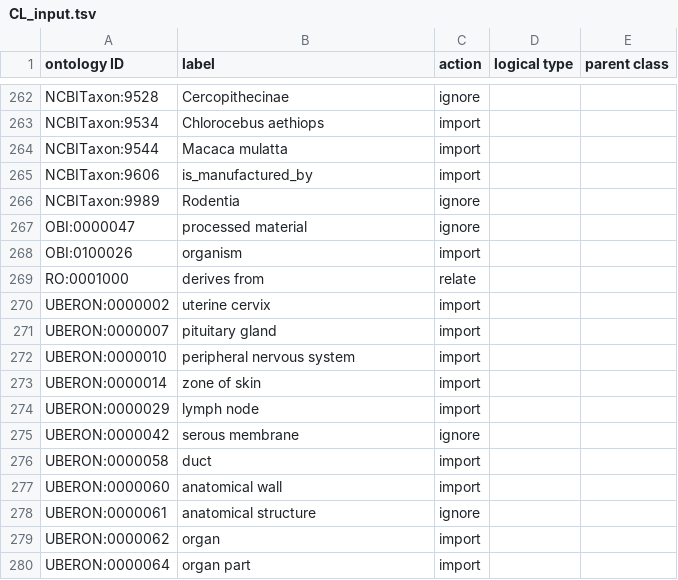
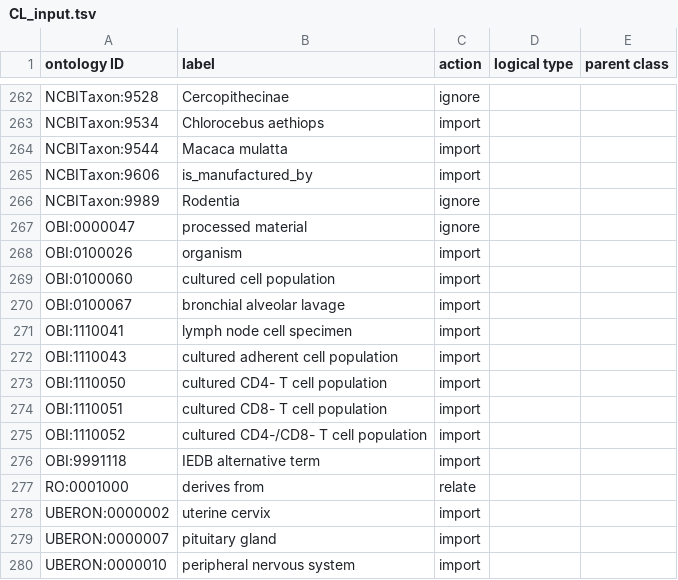
Before and after one commit to sebastianduesing/cellfinder, a TSV file: src/ontology/robot_inputs/CL_input.tsv, drawn as a sheet; only a part is shown, gaps mark what is left out; the shorter side is filled out with more unchanged rows; the diff names each change by its address in the sheet, - before the commit and + after, or states it on an @@ line.

Commit message:
Migrate OBI import to an imp base file import

```diff
--- a/src/ontology/robot_inputs/CL_input.tsv
+++ b/src/ontology/robot_inputs/CL_input.tsv
+row 269: OBI:0100060 | cultured cell population | import
+row 270: OBI:0100067 | bronchial alveolar lavage | import
+row 271: OBI:1110041 | lymph node cell specimen | import
+row 272: OBI:1110043 | cultured adherent cell population | import
+row 273: OBI:1110050 | cultured CD4- T cell population | import
+row 274: OBI:1110051 | cultured CD8- T cell population | import
+row 275: OBI:1110052 | cultured CD4-/CD8- T cell population | import
+row 276: OBI:9991118 | IEDB alternative term | import
```
Also changed, not shown: src/ontology/robot_inputs/DOID_input.tsv, 8 other files.
